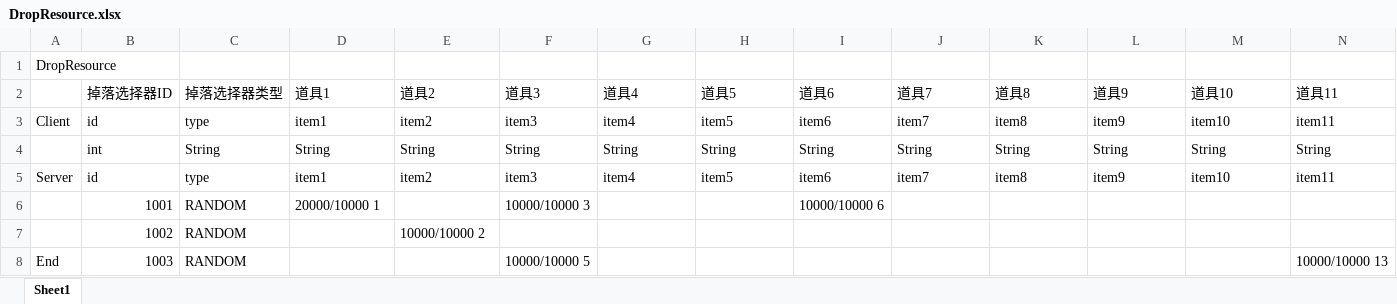
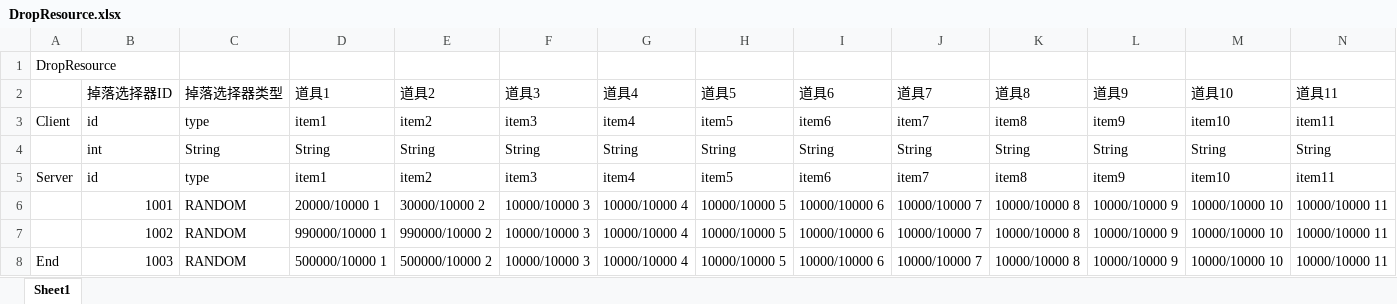
Before and after one commit to kolo86/kolo_game, an Excel workbook: src/main/resource/resource/DropResource.xlsx, sheet Sheet1, drawn as a sheet; only a part is shown; values as stored, in another font and other column widths than the file's, no borders; removed rows and columns are numbered as before the commit, all else as after; rows hold the shown columns only; the diff names each change by its address in the sheet, - before the commit and + after, or states it on an @@ line.

```diff
--- a/src/main/resource/resource/DropResource.xlsx (sheet Sheet1)
+++ b/src/main/resource/resource/DropResource.xlsx (sheet Sheet1)
-row 6:  | 1001 | RANDOM | 20000/10000 1 |  | 10000/10000 3 |  |  | 10000/10000 6
-row 7:  | 1002 | RANDOM |  | 10000/10000 2
-row 8: End | 1003 | RANDOM |  |  | 10000/10000 5 |  |  |  |  |  |  |  | 10000/10000 13
+row 6:  | 1001 | RANDOM | 20000/10000 1 | 30000/10000 2 | 10000/10000 3 | 10000/10000 4 | 10000/10000 5 | 10000/10000 6 | 10000/10000 7 | 10000/10000 8 | 10000/10000 9 | 10000/10000 10 | 10000/10000 11
+row 7:  | 1002 | RANDOM | 990000/10000 1 | 990000/10000 2 | 10000/10000 3 | 10000/10000 4 | 10000/10000 5 | 10000/10000 6 | 10000/10000 7 | 10000/10000 8 | 10000/10000 9 | 10000/10000 10 | 10000/10000 11
+row 8: End | 1003 | RANDOM | 500000/10000 1 | 500000/10000 2 | 10000/10000 3 | 10000/10000 4 | 10000/10000 5 | 10000/10000 6 | 10000/10000 7 | 10000/10000 8 | 10000/10000 9 | 10000/10000 10 | 10000/10000 11
```
Also changed, not shown: src/main/resource/resource/I18NResource.xlsx, 35 other files.
